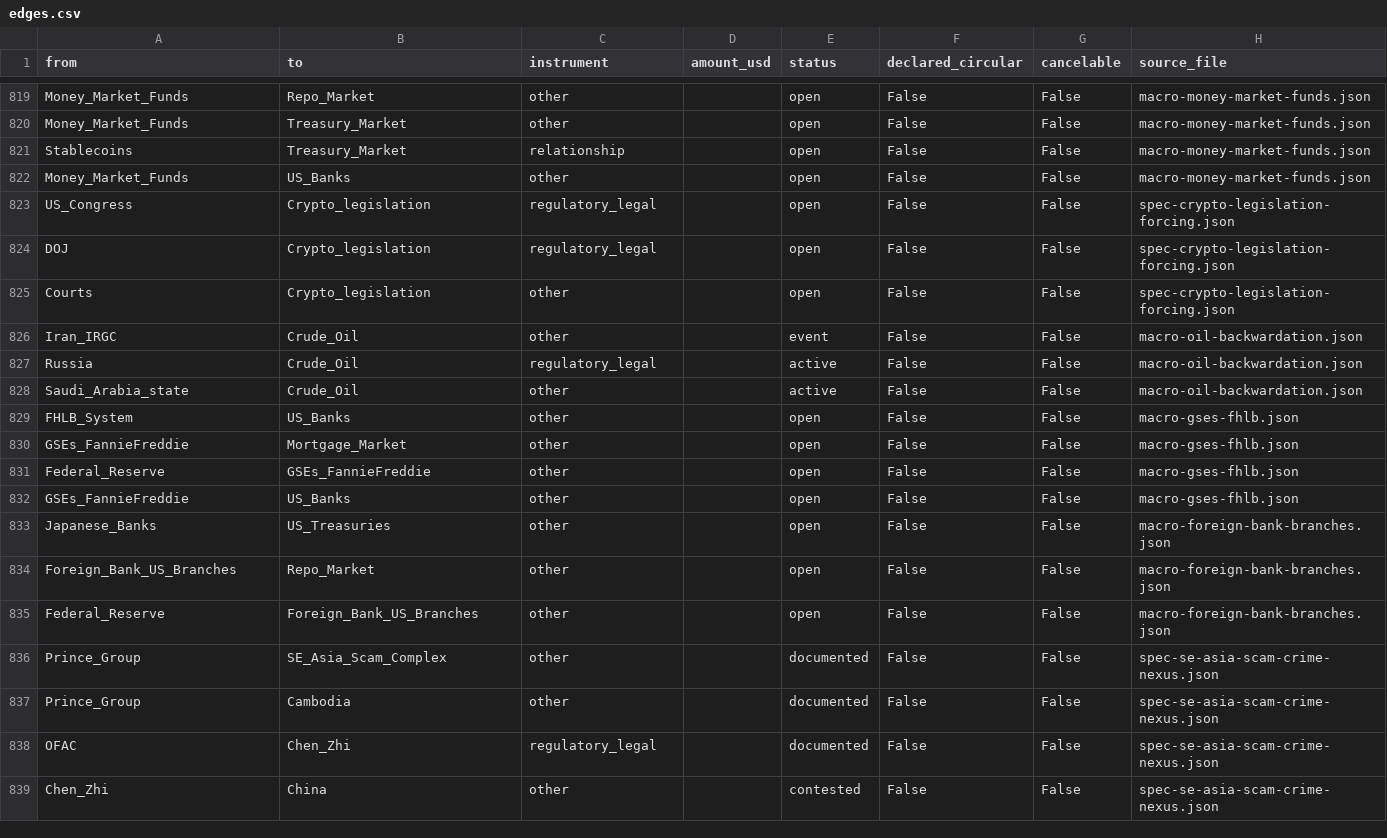
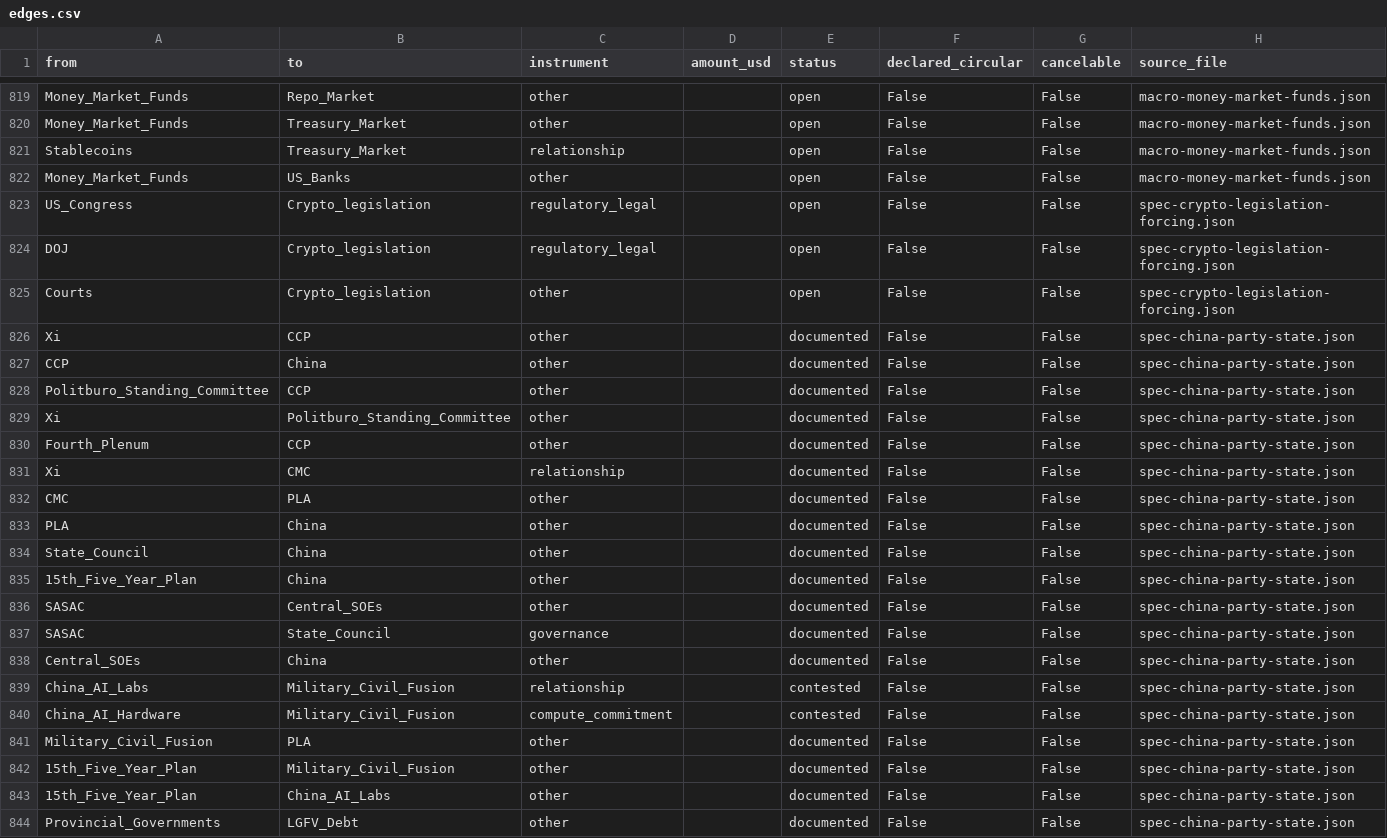
Before and after one commit to pq-cybarg/bubble-map, a CSV file: data/edges.csv, drawn as a sheet; only a part is shown, gaps mark what is left out; the shorter side is filled out with more unchanged rows; the diff covers the shown part only; the diff names each change by its address in the sheet, - before the commit and + after, or states it on an @@ line.

Commit message:
Add China party-state deep-structure block (#137) — the capstone
New block spec-china-party-state: ties together all China threads. The party
vertical (CCP/Xi three-crowns/PSC/CMC; Fourth Plenum purges = composition
guard); state economy (SASAC + central SOEs, transfers +55%); military-civil
fusion (China_AI_Labs/Hardware -> MCF -> PLA, dual-use by policy); the LGFV
debt mountain + record ~9%-GDP deficit; the PBoC/CIPS yuan rail (Russia/Iran
settle through it); the big-tech crackdown cycle (Ant/DiDi/Alibaba/CAC); all
integrated by the 15th Five-Year Plan. Concentration-by-design vs the West's
emergent concentration. China deg 17->34 (dominant hub). 769 nodes / 986
edges; SCC 12/11, flags 0, conflicts 0.

```diff
--- a/data/edges.csv
+++ b/data/edges.csv
+row 826: Xi | CCP | other |  | documented | False | False | spec-china-party-state.json
+row 827: CCP | China | other |  | documented | False | False | spec-china-party-state.json
+row 828: Politburo_Standing_Committee | CCP | other |  | documented | False | False | spec-china-party-state.json
+row 829: Xi | Politburo_Standing_Committee | other |  | documented | False | False | spec-china-party-state.json
+row 830: Fourth_Plenum | CCP | other |  | documented | False | False | spec-china-party-state.json
+row 831: Xi | CMC | relationship |  | documented | False | False | spec-china-party-state.json
+row 832: CMC | PLA | other |  | documented | False | False | spec-china-party-state.json
+row 833: PLA | China | other |  | documented | False | False | spec-china-party-state.json
+row 834: State_Council | China | other |  | documented | False | False | spec-china-party-state.json
+row 835: 15th_Five_Year_Plan | China | other |  | documented | False | False | spec-china-party-state.json
+row 836: SASAC | Central_SOEs | other |  | documented | False | False | spec-china-party-state.json
+row 837: SASAC | State_Council | governance |  | documented | False | False | spec-china-party-state.json
+row 838: Central_SOEs | China | other |  | documented | False | False | spec-china-party-state.json
+row 839: China_AI_Labs | Military_Civil_Fusion | relationship |  | contested | False | False | spec-china-party-state.json
+row 840: China_AI_Hardware | Military_Civil_Fusion | compute_commitment |  | contested | False | False | spec-china-party-state.json
+row 841: Military_Civil_Fusion | PLA | other |  | documented | False | False | spec-china-party-state.json
+row 842: 15th_Five_Year_Plan | Military_Civil_Fusion | other |  | documented | False | False | spec-china-party-state.json
+row 843: 15th_Five_Year_Plan | China_AI_Labs | other |  | documented | False | False | spec-china-party-state.json
+row 844: Provincial_Governments | LGFV_Debt | other |  | documented | False | False | spec-china-party-state.json
```
Also changed, not shown: 9 added rows and 1 edited cell elsewhere in this file, data/entities.csv, 20 other files.
